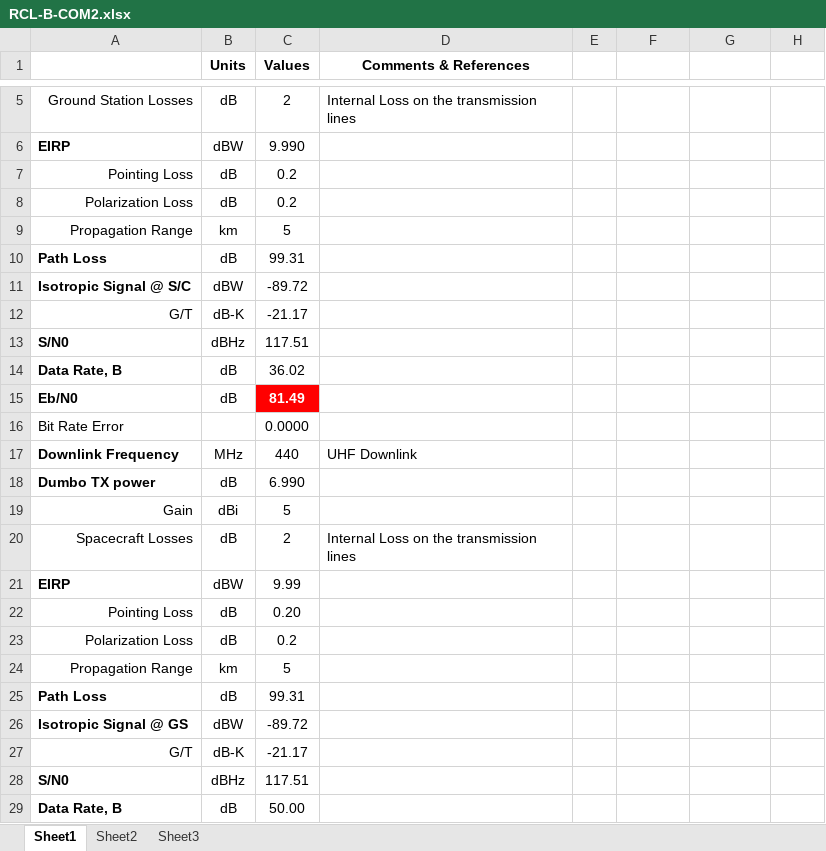
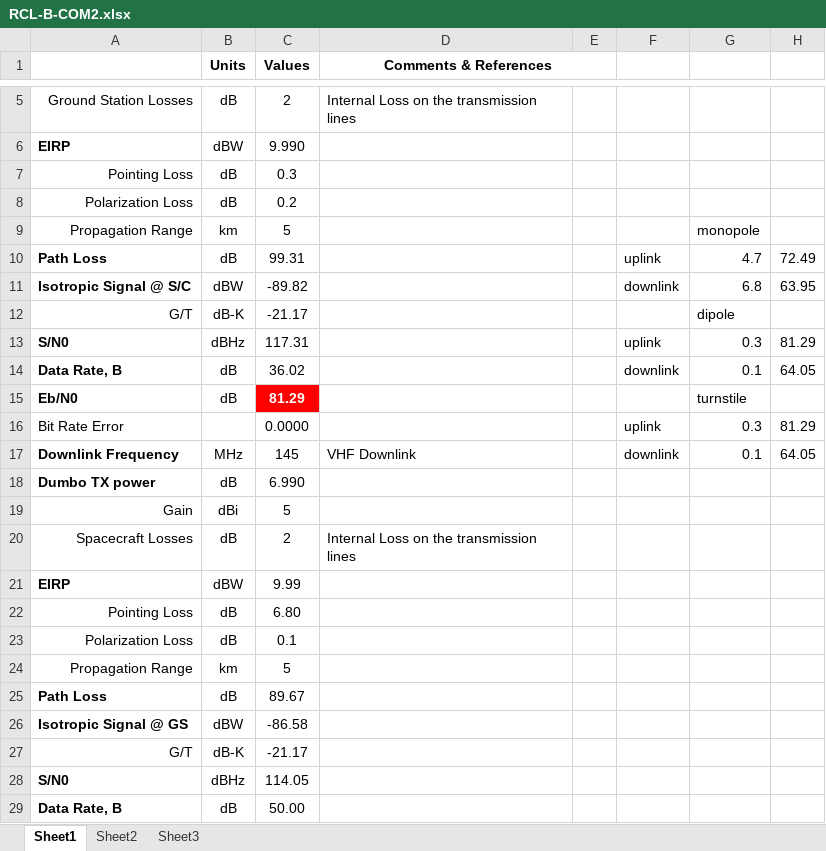
Before and after one commit to RascalSeniorDesign/Preliminary-Design, an Excel workbook: Communication (COM)/Budgets/RCL-B-COM2.xlsx, sheet Sheet1, drawn as a sheet; only a part is shown, gaps mark what is left out; values as stored, in another font and other column widths than the file's, no borders; conditional formats not drawn; the diff covers the shown part only; the diff names each change by its address in the sheet, - before the commit and + after, or states it on an @@ line.

Commit message:
Added beginning of doc describing ISL budget

```diff
--- a/Communication (COM)/Budgets/RCL-B-COM2.xlsx (sheet Sheet1)
+++ b/Communication (COM)/Budgets/RCL-B-COM2.xlsx (sheet Sheet1)
+D1:E1 merged
-C7 (Values): 0.2
+C7 (Values): 0.3
-G9: (empty)
+G9: monopole
-F10: (empty)
+F10: uplink
-G10: (empty)
+G10: 4.7
-H10: (empty)
+H10: 72.49
-C11 (Values): -89.72
+C11 (Values): -89.82
-F11: (empty)
+F11: downlink
-G11: (empty)
+G11: 6.8
-H11: (empty)
+H11: 63.95
-G12: (empty)
+G12: dipole
-C13 (Values): 117.51
+C13 (Values): 117.31
-F13: (empty)
+F13: uplink
-G13: (empty)
+G13: 0.3
-H13: (empty)
+H13: 81.29
-F14: (empty)
+F14: downlink
-G14: (empty)
+G14: 0.1
-H14: (empty)
+H14: 64.05
-C15 (Values): 81.49
+C15 (Values): 81.29
-G15: (empty)
+G15: turnstile
-F16: (empty)
+F16: uplink
-G16: (empty)
+G16: 0.3
-H16: (empty)
+H16: 81.29
-C17 (Values): 440
+C17 (Values): 145
-D17 (Comments & References): UHF Downlink
+D17 (Comments & References): VHF Downlink
-F17: (empty)
+F17: downlink
-G17: (empty)
+G17: 0.1
-H17: (empty)
+H17: 64.05
-C22 (Values): 0.20
+C22 (Values): 6.80
-C23 (Values): 0.2
+C23 (Values): 0.1
-C25 (Values): 99.31
+C25 (Values): 89.67
-C26 (Values): -89.72
+C26 (Values): -86.58
-C28 (Values): 117.51
+C28 (Values): 114.05
```
Also changed, not shown: 1 edited cell elsewhere in this sheet, 2 other files.
